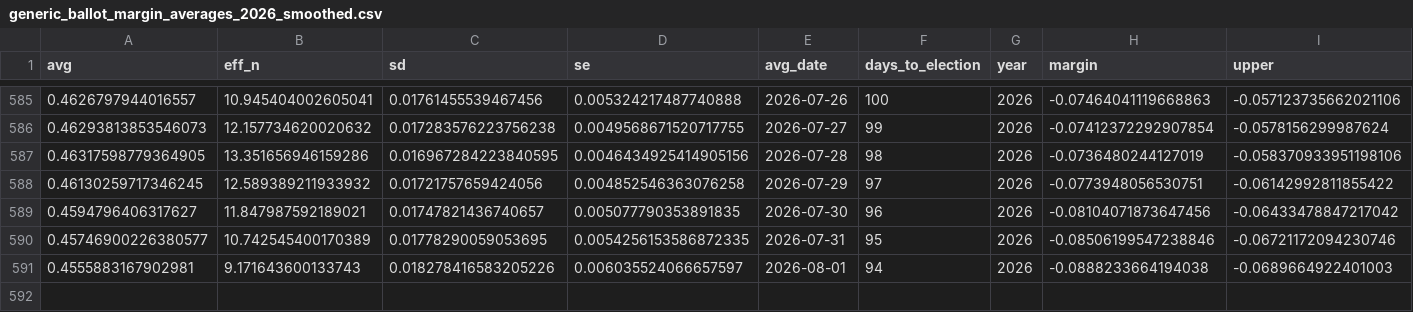
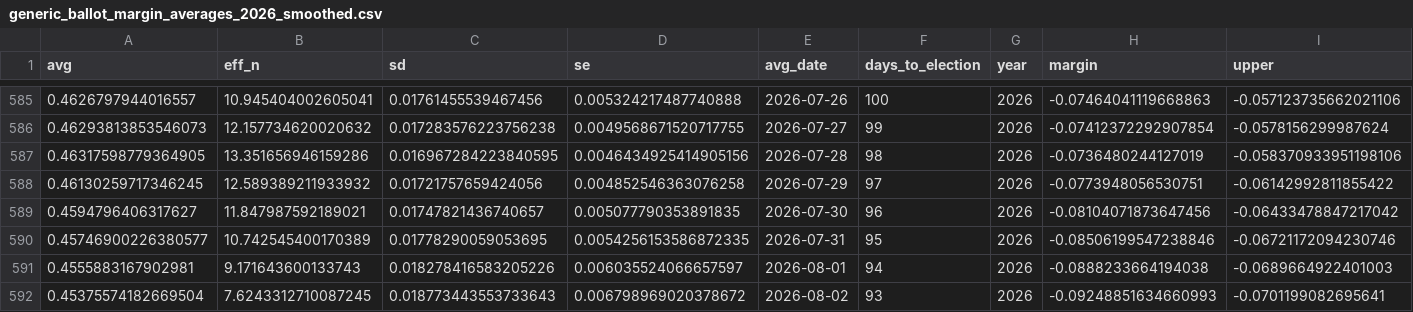
Before and after one commit to thisismactan/US-2026, a CSV file: output/generic_ballot_margin_averages_2026_smoothed.csv, drawn as a sheet; only a part is shown, gaps mark what is left out; rows hold the shown columns only; the diff names each change by its address in the sheet, - before the commit and + after, or states it on an @@ line.

```diff
--- a/output/generic_ballot_margin_averages_2026_smoothed.csv
+++ b/output/generic_ballot_margin_averages_2026_smoothed.csv
+row 592: 0.45375574182669504 | 7.6243312710087245 | 0.018773443553733643 | 0.006798969020378672 | 2026-08-02 | 93 | 2026 | -0.09248851634660993 | -0.0701199082695641
```
Also changed, not shown: output/house_district_impact.csv, output/house_forecast_timeline.csv, 9 other files.
